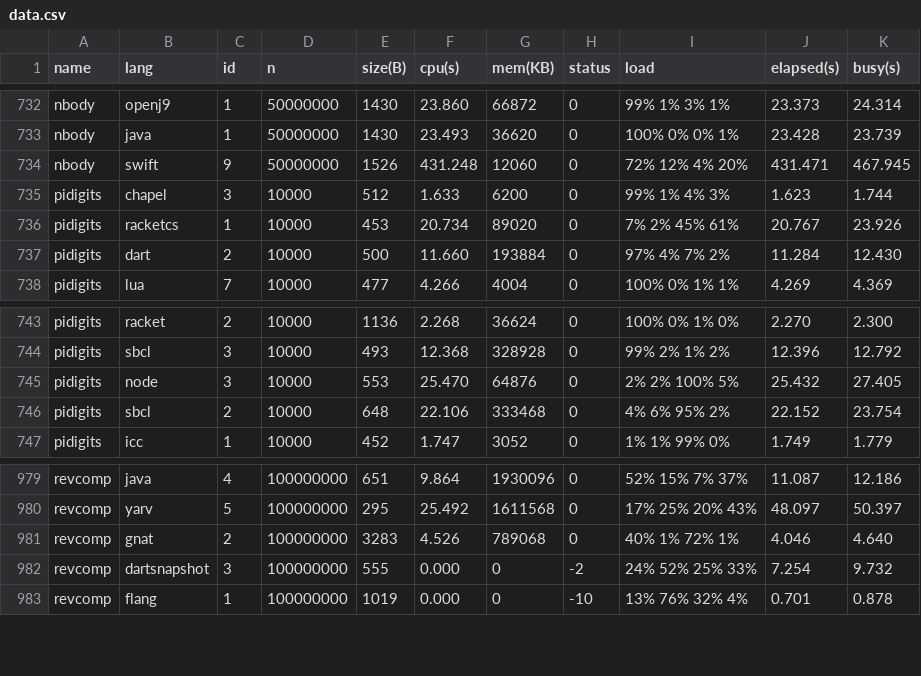
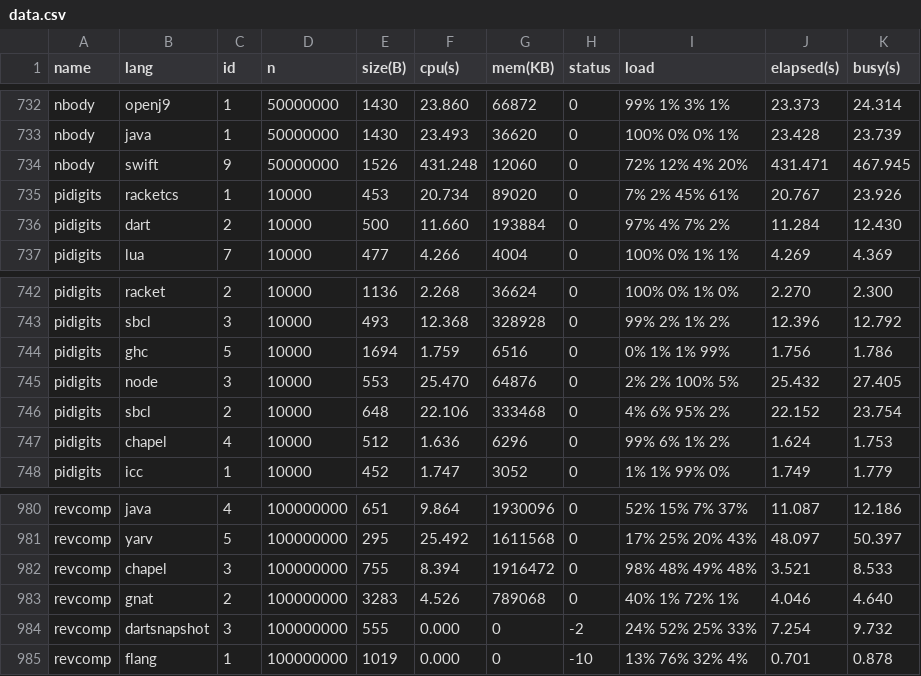
Before and after one commit to kirisky/benchmarks-game, a CSV file: public/data/data.csv, drawn as a sheet; only a part is shown, gaps mark what is left out; removed rows and columns are numbered as before the commit, all else as after; the diff names each change by its address in the sheet, - before the commit and + after, or states it on an @@ line.

```diff
--- a/public/data/data.csv
+++ b/public/data/data.csv
-row 735: pidigits | chapel | 3 | 10000 | 512 | 1.633 | 6200 | 0 | 99% 1% 4% 3% | 1.623 | 1.744
+row 744: pidigits | ghc | 5 | 10000 | 1694 | 1.759 | 6516 | 0 | 0% 1% 1% 99% | 1.756 | 1.786
+row 747: pidigits | chapel | 4 | 10000 | 512 | 1.636 | 6296 | 0 | 99% 6% 1% 2% | 1.624 | 1.753
+row 982: revcomp | chapel | 3 | 100000000 | 755 | 8.394 | 1916472 | 0 | 98% 48% 49% 48% | 3.521 | 8.533
```
Also changed, not shown: public/data/alldata.csv, public/data/ndata.csv, 24 other files.
